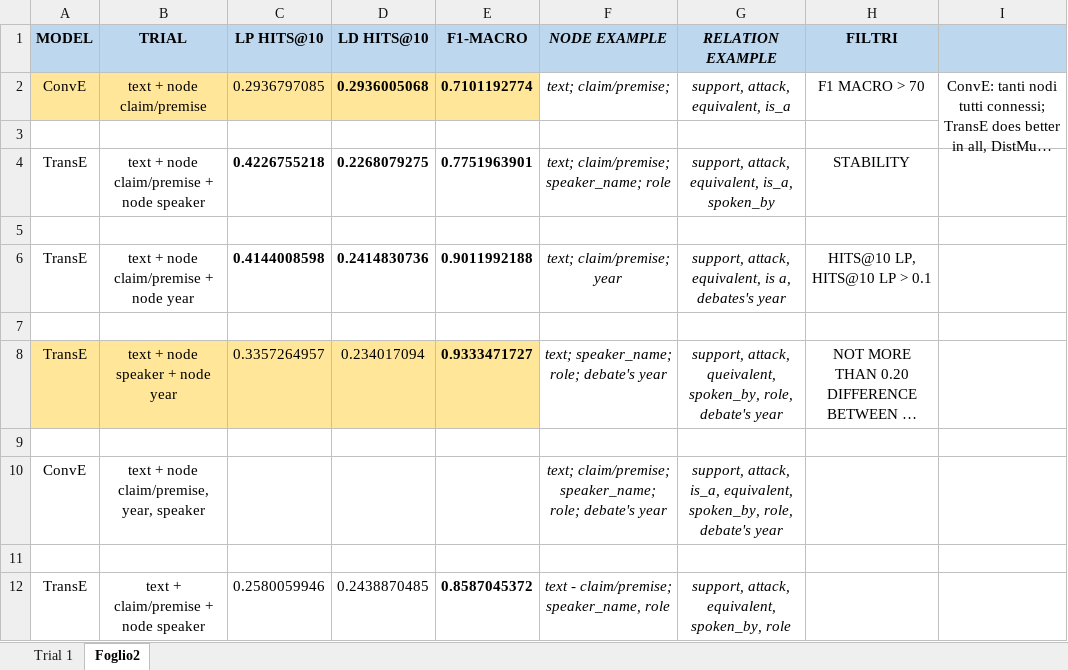
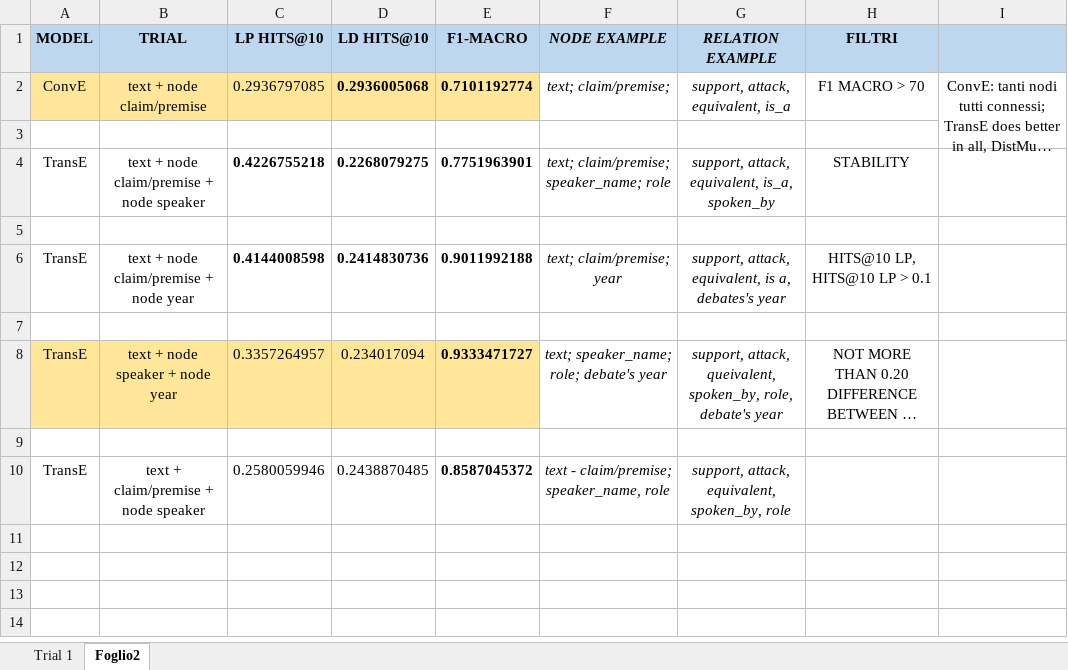
Before and after one commit to deborahdore/political-debates-graph-analysis, an Excel workbook: benchmarking/search_for_best_combination/results.xlsx, sheet Foglio2, drawn as a sheet; long unchanged cells end in …; values as stored, in another font and other column widths than the file's, no borders; conditional formats not drawn; the diff names each change by its address in the sheet, - before the commit and + after, or states it on an @@ line.

```diff
--- a/benchmarking/search_for_best_combination/results.xlsx (sheet Foglio2)
+++ b/benchmarking/search_for_best_combination/results.xlsx (sheet Foglio2)
-row 10: ConvE | text + node claim/premise, year, speaker |  |  |  | text; claim/premise; speaker_name; role; debate's year | support, attack, is_a, equivalent, spoken_by, role, debate's year
-row 11: (empty)
```
Also changed, not shown: sheet Trial 1, 1 other file.
